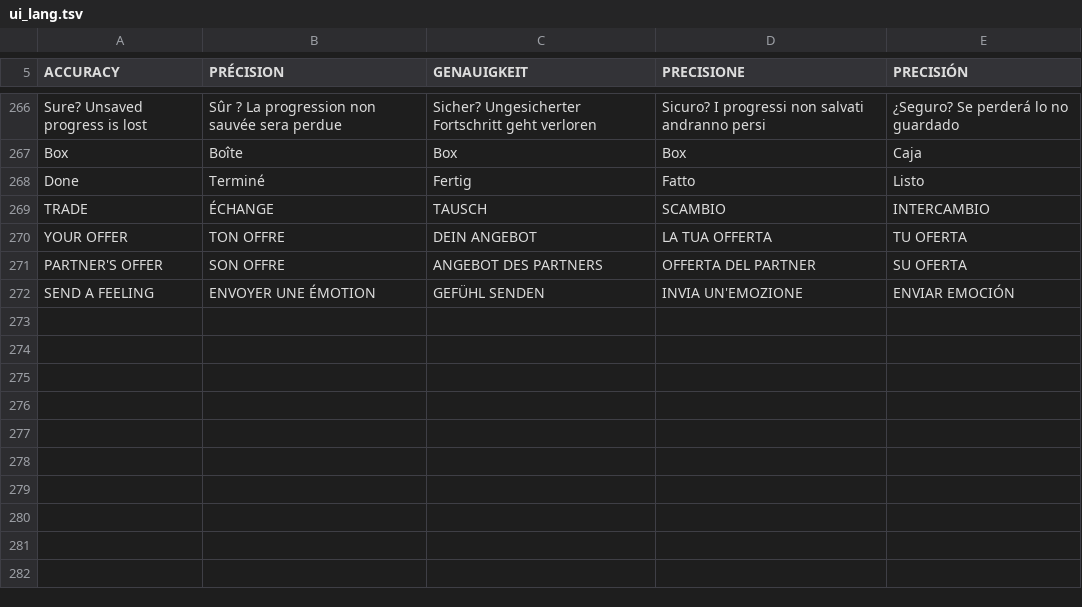
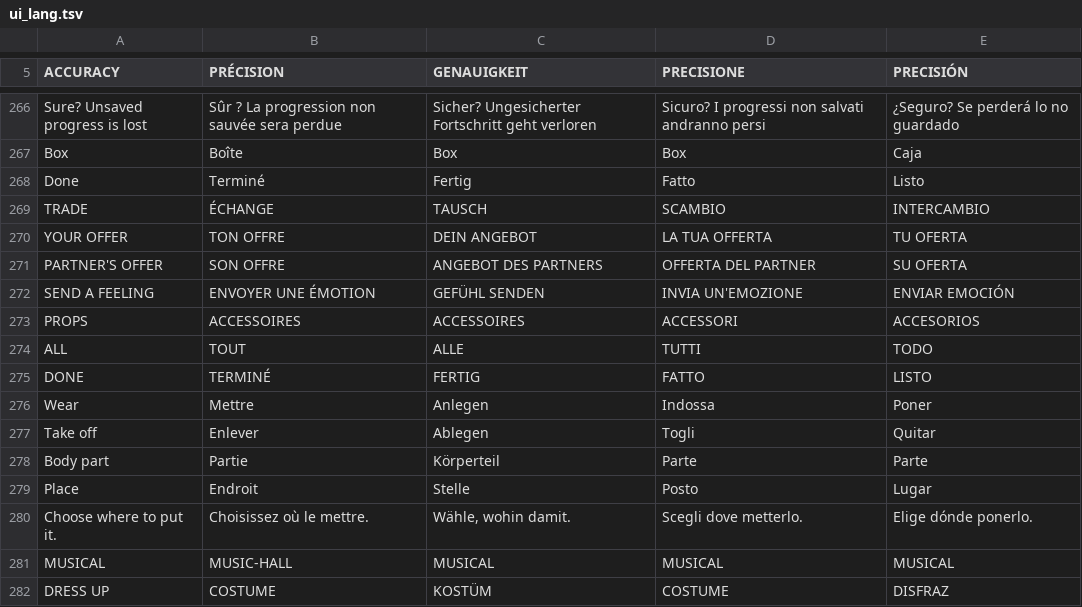
Before and after one commit to Project-Holon/eidos, a TSV file: engine/ui/ui_lang.tsv, drawn as a sheet; only a part is shown, gaps mark what is left out; the diff names each change by its address in the sheet, - before the commit and + after, or states it on an @@ line.

Commit message:
One-screen: the Musical dress-up in each style (Kosmos: prop tiles on the room; Plasma: a column of plates and the body parts on the band; Harmonia: the DS's ring of props), with keys and pointer; the Dowsing Machine's card steps aside while an event runs and stands under the fast-forward badge; the catch's YES / NO shown only while the game asks; a TM's messages after the move screen stay on one screen; the battle Bag's cursor shown on an empty slot; the Bag's two answers lit by the keys too; clicks and taps on field text boxes work again; the world drawn in a box of the window at its right height (OpenGL); a crash report names the library and the offset in it (#50)

```diff
--- a/engine/ui/ui_lang.tsv
+++ b/engine/ui/ui_lang.tsv
+row 273: PROPS | ACCESSOIRES | ACCESSOIRES | ACCESSORI | ACCESORIOS
+row 274: ALL | TOUT | ALLE | TUTTI | TODO
+row 275: DONE | TERMINÉ | FERTIG | FATTO | LISTO
+row 276: Wear | Mettre | Anlegen | Indossa | Poner
+row 277: Take off | Enlever | Ablegen | Togli | Quitar
+row 278: Body part | Partie | Körperteil | Parte | Parte
+row 279: Place | Endroit | Stelle | Posto | Lugar
+row 280: Choose where to put it. | Choisissez où le mettre. | Wähle, wohin damit. | Scegli dove metterlo. | Elige dónde ponerlo.
+row 281: MUSICAL | MUSIC-HALL | MUSICAL | MUSICAL | MUSICAL
+row 282: DRESS UP | COSTUME | KOSTÜM | COSTUME | DISFRAZ
```
Also changed, not shown: 31 other files.
